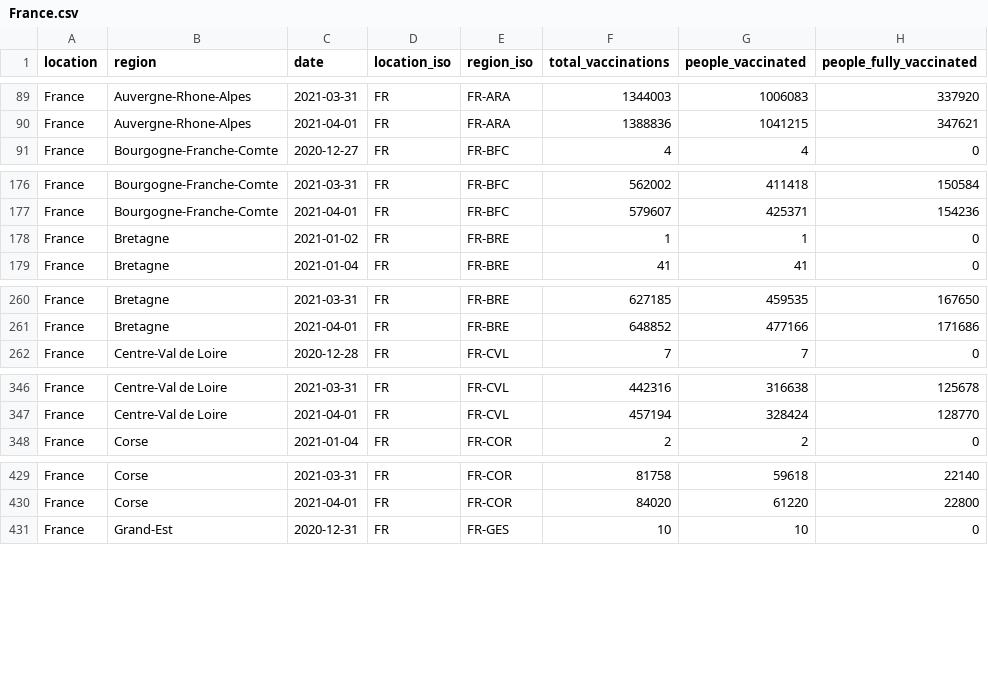
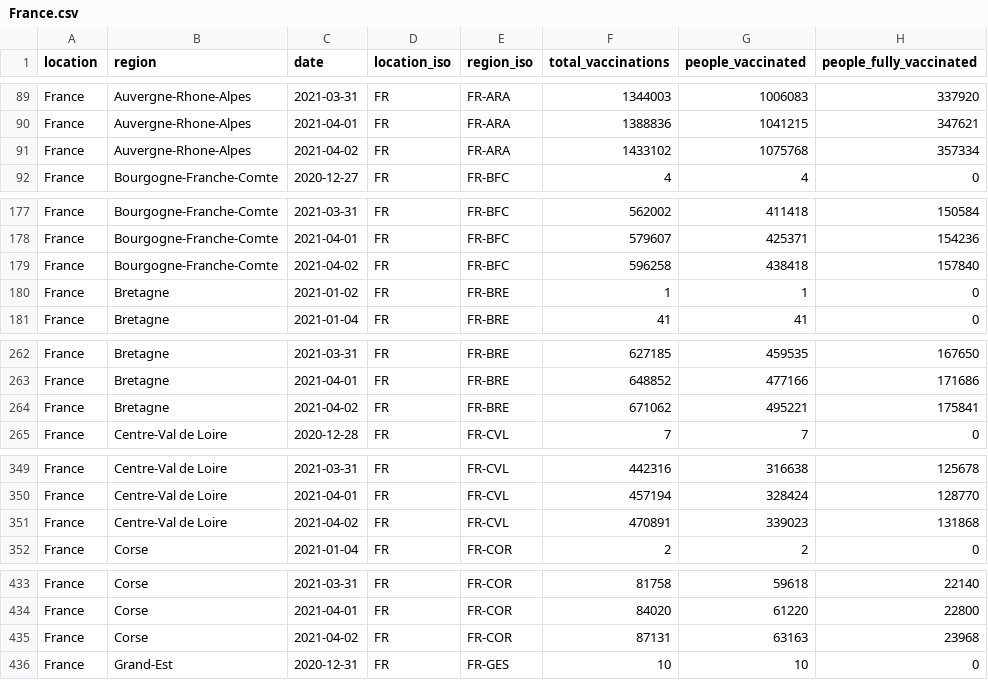
Before and after one commit to sociepy/covid19-vaccination-subnational, a CSV file: data/countries/France.csv, drawn as a sheet; only a part is shown, gaps mark what is left out; the diff covers the shown part only; the diff names each change by its address in the sheet, - before the commit and + after, or states it on an @@ line.

```diff
--- a/data/countries/France.csv
+++ b/data/countries/France.csv
+row 91: France | Auvergne-Rhone-Alpes | 2021-04-02 | FR | FR-ARA | 1433102 | 1075768 | 357334
+row 179: France | Bourgogne-Franche-Comte | 2021-04-02 | FR | FR-BFC | 596258 | 438418 | 157840
+row 264: France | Bretagne | 2021-04-02 | FR | FR-BRE | 671062 | 495221 | 175841
+row 351: France | Centre-Val de Loire | 2021-04-02 | FR | FR-CVL | 470891 | 339023 | 131868
+row 435: France | Corse | 2021-04-02 | FR | FR-COR | 87131 | 63163 | 23968
```
Also changed, not shown: 13 added rows elsewhere in this file, data/countries/Brazil.csv, data/countries/Italy.csv, 22 other files.
